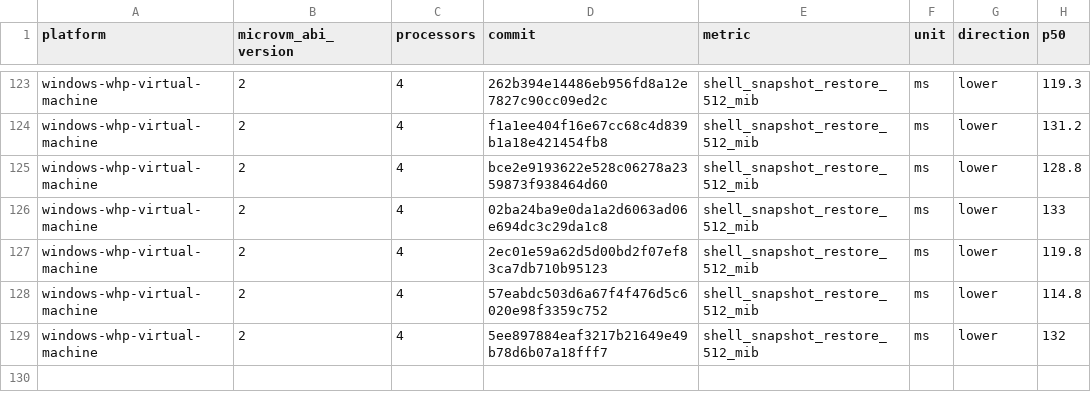
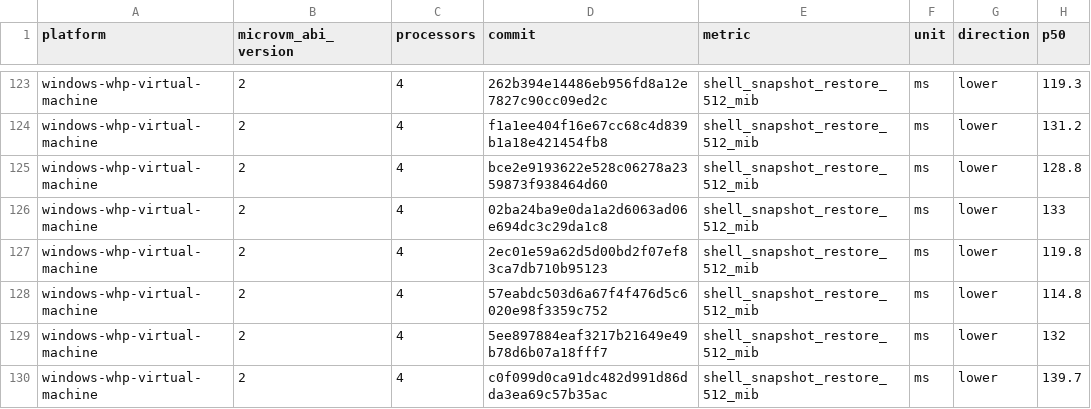
Before and after one commit to agent-next/nvx, a CSV file: data/windows-whp-virtual-machine-microvm-v2-4vcpu.csv, drawn as a sheet; only a part is shown, gaps mark what is left out; the diff names each change by its address in the sheet, - before the commit and + after, or states it on an @@ line.

```diff
--- a/data/windows-whp-virtual-machine-microvm-v2-4vcpu.csv
+++ b/data/windows-whp-virtual-machine-microvm-v2-4vcpu.csv
+row 130: windows-whp-virtual-machine | 2 | 4 | c0f099d0ca91dc482d991d86dda3ea69c57b35ac | shell_snapshot_restore_512_mib | ms | lower | 139.7
```
Also changed, not shown: data/linux-kvm-virtual-machine-microvm-v2-1vcpu.csv, data/linux-mshv-virtual-machine-microvm-v2-1vcpu.csv, 9 other files.
